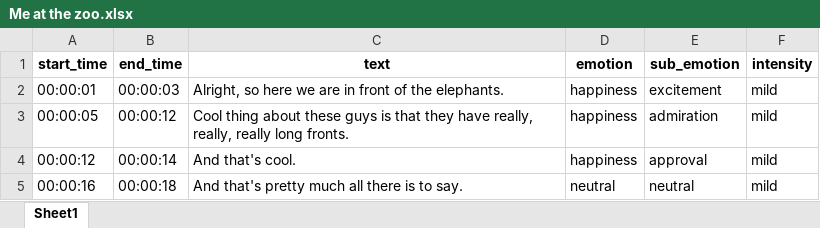
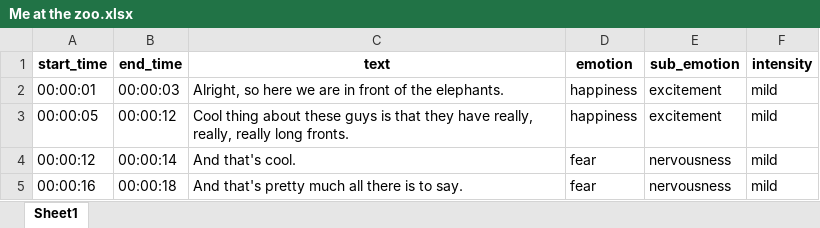
Before and after one commit to BredaUniversityADSAI/2024-25d-fai2-adsai-group-nlp6, an Excel workbook: results/predictions/Me at the zoo.xlsx, sheet Sheet1, drawn as a sheet; values as stored, in another font and other column widths than the file's, no borders; the diff names each change by its address in the sheet, - before the commit and + after, or states it on an @@ line.

```diff
--- a/results/predictions/Me at the zoo.xlsx (sheet Sheet1)
+++ b/results/predictions/Me at the zoo.xlsx (sheet Sheet1)
-E3 (sub_emotion): admiration
+E3 (sub_emotion): excitement
-D4 (emotion): happiness
+D4 (emotion): fear
-E4 (sub_emotion): approval
+E4 (sub_emotion): nervousness
-D5 (emotion): neutral
+D5 (emotion): fear
-E5 (sub_emotion): neutral
+E5 (sub_emotion): nervousness
```
Also changed, not shown: results/transcript/Me at the zoo.xlsx, 21 other files.
